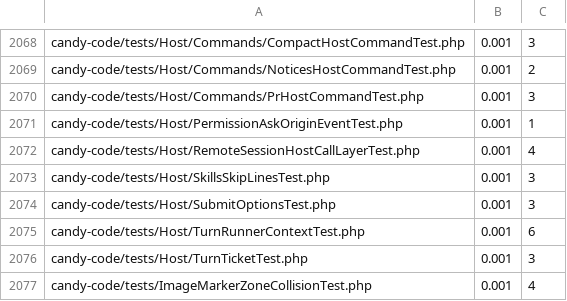
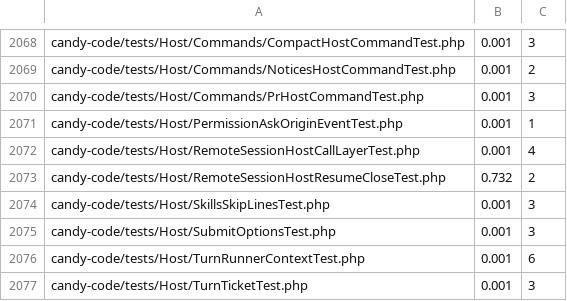
Before and after one commit to detain/sugarcraft, a TSV file: scripts/parallel-tests-durations.tsv, drawn as a sheet; only a part is shown, gaps mark what is left out; the shorter side is filled out with more unchanged rows; the diff names each change by its address in the sheet, - before the commit and + after, or states it on an @@ line.

```diff
--- a/scripts/parallel-tests-durations.tsv
+++ b/scripts/parallel-tests-durations.tsv
+row 2073: candy-code/tests/Host/RemoteSessionHostResumeCloseTest.php | 0.732 | 2
```
Also changed, not shown: 2 other files.
